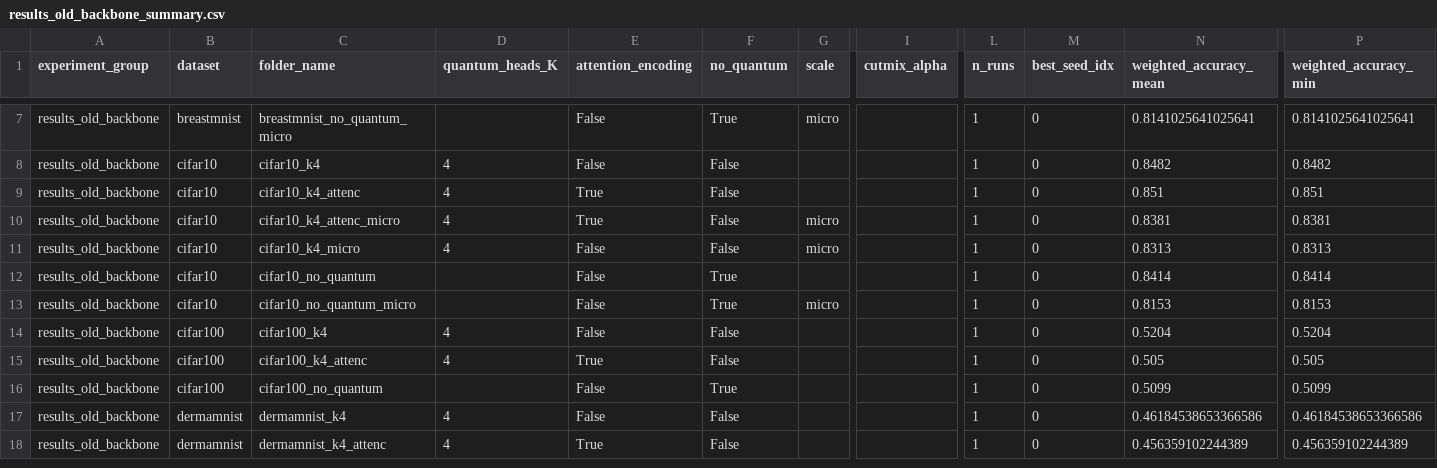
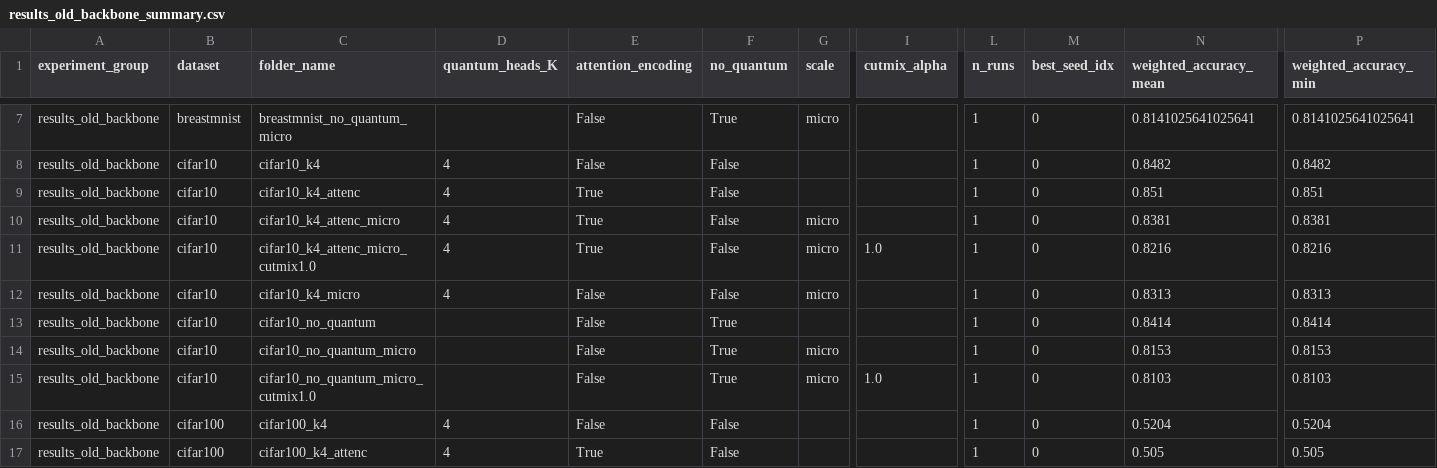
Before and after one commit to Nishan-Charlie/AQHM-Net, a CSV file: results_old_backbone_summary.csv, drawn as a sheet; only a part is shown, gaps mark what is left out; the shorter side is filled out with more unchanged rows; rows hold the shown columns only; the diff names each change by its address in the sheet, - before the commit and + after, or states it on an @@ line.

Commit message:
feat: implement dataset-specific results partitioning and update evaluation summary files

```diff
--- a/results_old_backbone_summary.csv
+++ b/results_old_backbone_summary.csv
+row 11: results_old_backbone | cifar10 | cifar10_k4_attenc_micro_cutmix1.0 | 4 | True | False | micro | 1.0 | 1 | 0 | 0.8216 | 0.8216
+row 15: results_old_backbone | cifar10 | cifar10_no_quantum_micro_cutmix1.0 |  | False | True | micro | 1.0 | 1 | 0 | 0.8103 | 0.8103
```
Also changed, not shown: 9 other files.
